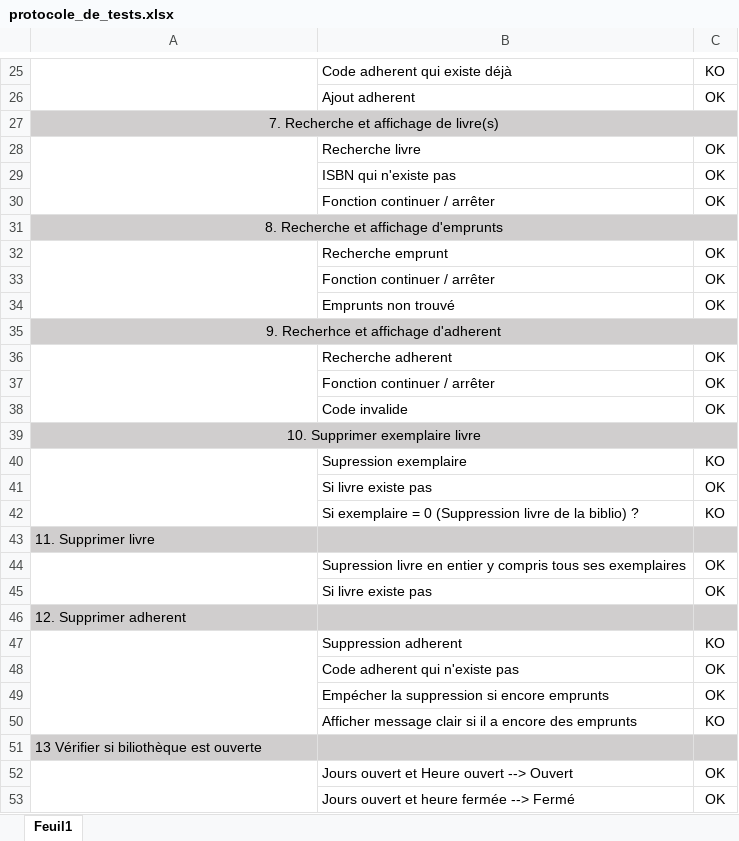
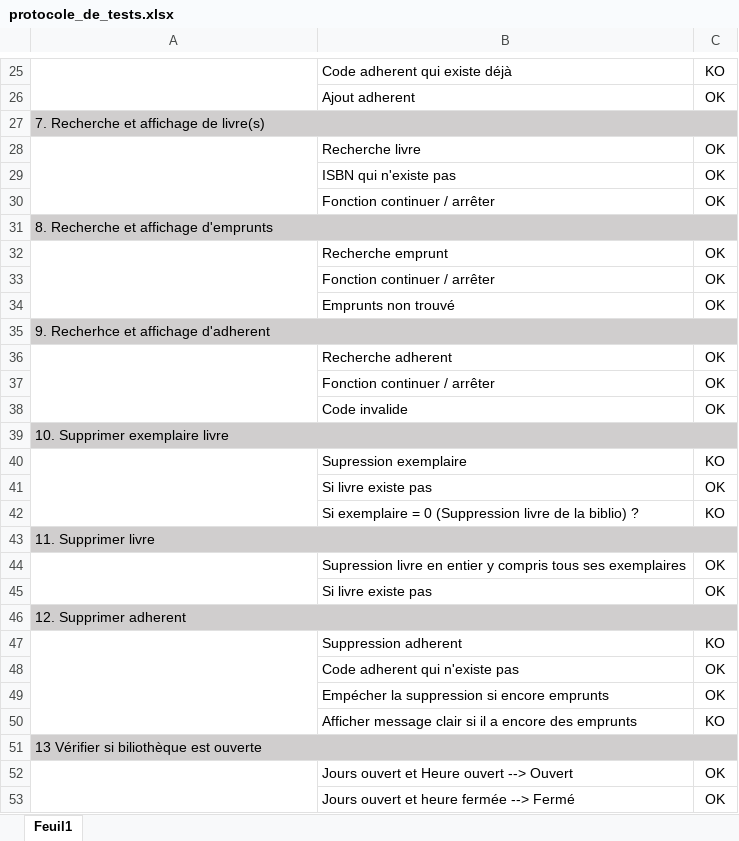
Before and after one commit to ArnaudPl/ProjetProg1IGPT, an Excel workbook: doc/protocole_de_tests.xlsx, sheet Feuil1, drawn as a sheet; only a part is shown, gaps mark what is left out; values as stored, in another font and other column widths than the file's, no borders; conditional formats not drawn; the diff names each change by its address in the sheet, - before the commit and + after, or states it on an @@ line.

Commit message:
Modification mise en page - protocole de tests

```diff
--- a/doc/protocole_de_tests.xlsx (sheet Feuil1)
+++ b/doc/protocole_de_tests.xlsx (sheet Feuil1)
-A27 alignment: center
+A27 alignment: left
-A31 alignment: center
+A31 alignment: left
-A35 alignment: center
+A35 alignment: left
-A39 alignment: center
+A39 alignment: left
+A43:C43 merged
+A46:C46 merged
+A51:C51 merged
```
